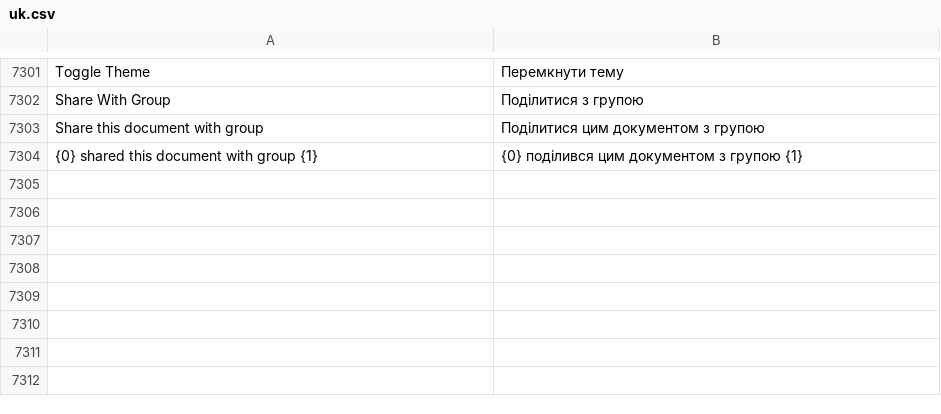
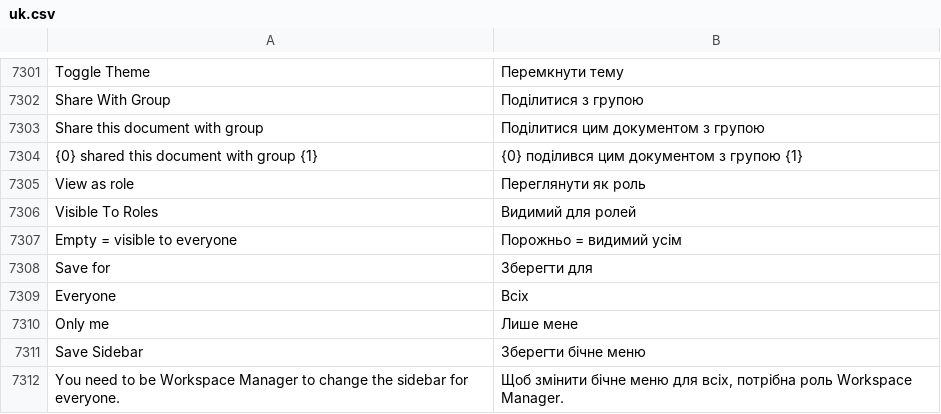
Before and after one commit to egdw-xxxyo/frappe, a CSV file: frappe/translations/uk.csv, drawn as a sheet; only a part is shown, gaps mark what is left out.

```diff
--- a/frappe/translations/uk.csv
+++ b/frappe/translations/uk.csv
@@ -7306 +7306,9 @@ Toggle Theme,Перемкнути тему
 "{0} shared this document with group {1}","{0} поділився цим документом з групою {1}"
+"View as role","Переглянути як роль"
+"Visible To Roles","Видимий для ролей"
+"Empty = visible to everyone","Порожньо = видимий усім"
+"Save for","Зберегти для"
+"Everyone","Всіх"
+"Only me","Лише мене"
+"Save Sidebar","Зберегти бічне меню"
+"You need to be Workspace Manager to change the sidebar for everyone.","Щоб змінити бічне меню для всіх, потрібна роль Workspace Manager."
```
Also changed, not shown: 6 other files.
